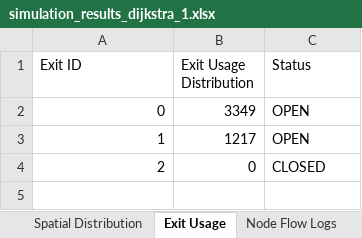
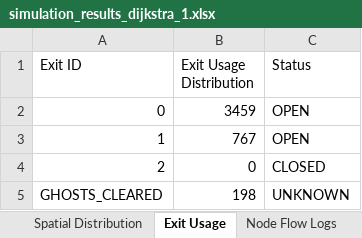
Before and after one commit to DogoeDude/Thesis_Simulation_Dijsktra, an Excel workbook: Dijkstra_SafeZones/simulation_results_dijkstra_1.xlsx, sheet Exit Usage, drawn as a sheet; values as stored, in another font and other column widths than the file's, no borders; the diff names each change by its address in the sheet, - before the commit and + after, or states it on an @@ line.

```diff
--- a/Dijkstra_SafeZones/simulation_results_dijkstra_1.xlsx (sheet Exit Usage)
+++ b/Dijkstra_SafeZones/simulation_results_dijkstra_1.xlsx (sheet Exit Usage)
-B2 (Exit Usage Distribution): 3349
+B2 (Exit Usage Distribution): 3459
-B3 (Exit Usage Distribution): 1217
+B3 (Exit Usage Distribution): 767
+row 5: GHOSTS_CLEARED | 198 | UNKNOWN
```
Also changed, not shown: sheet Node Flow Logs, sheet Time Metrics, sheet Spatial Distribution, sheet Summary, 2 other files.
